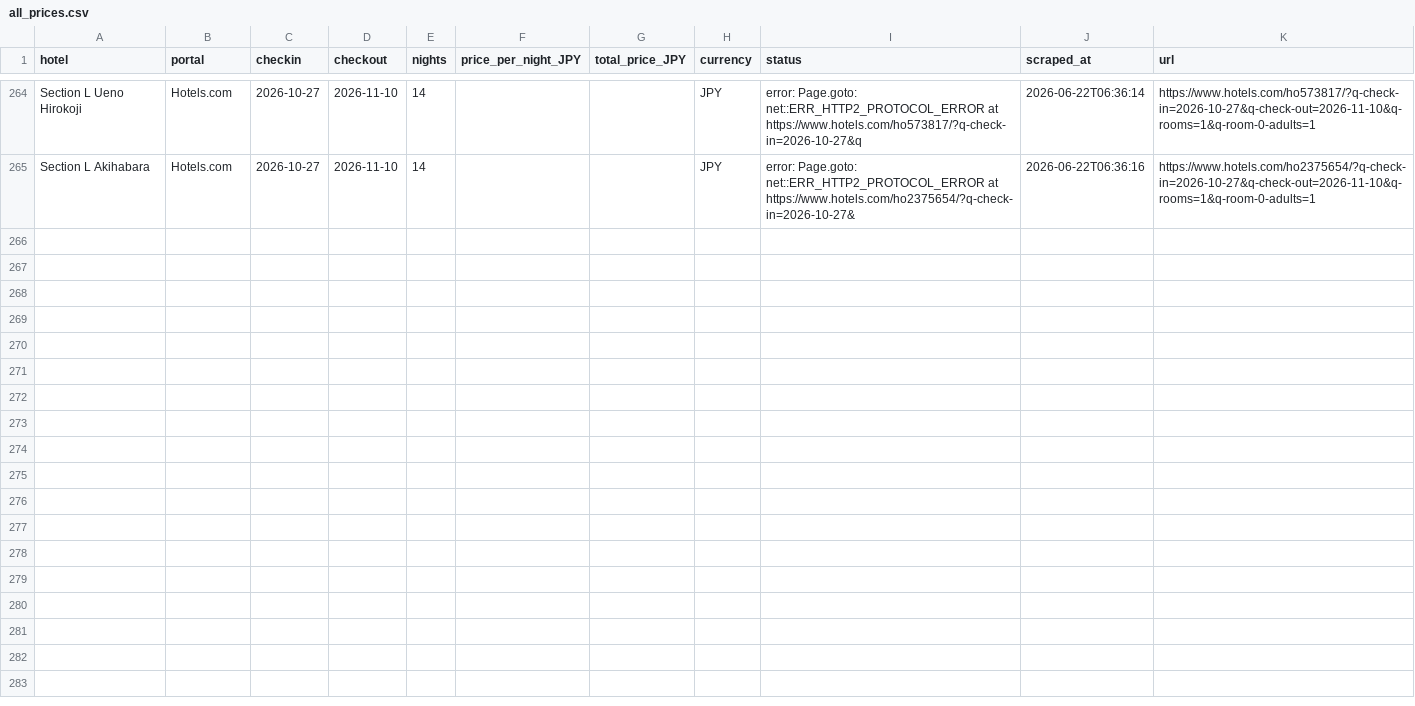
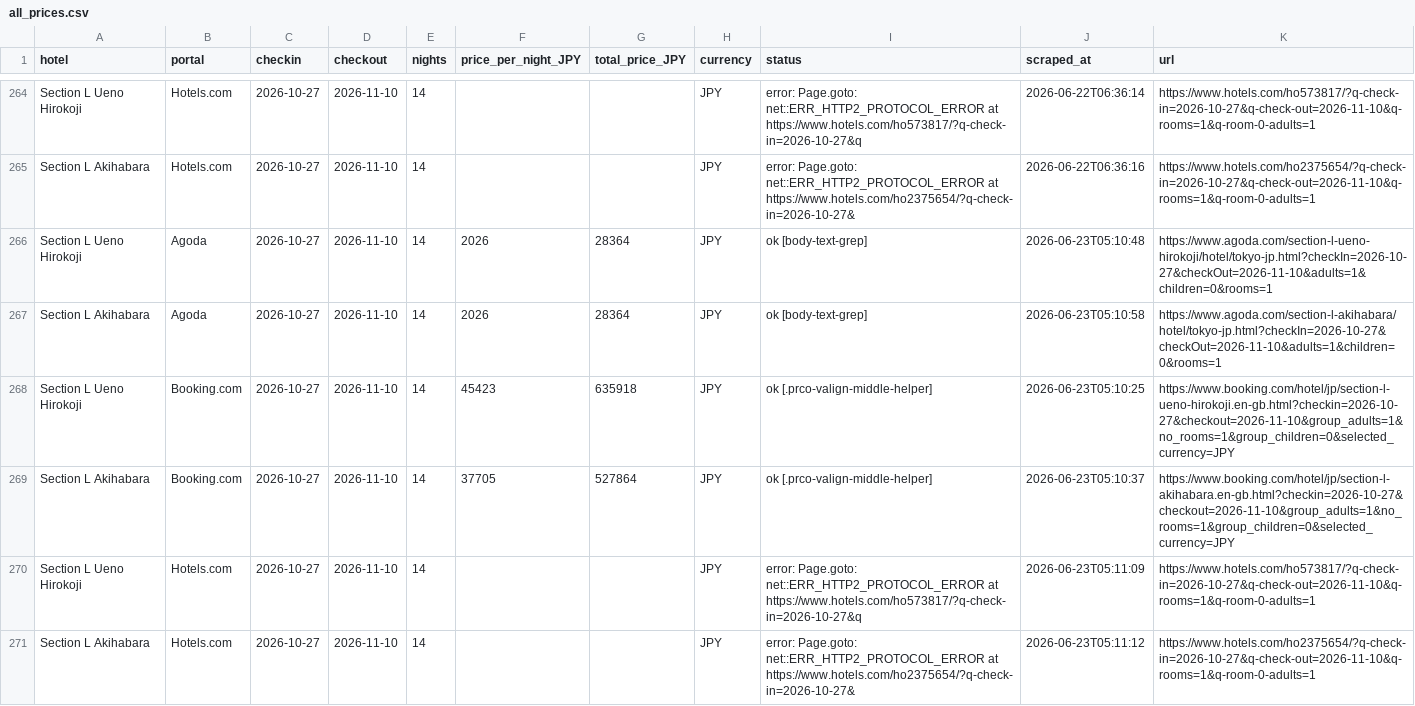
Before and after one commit to kat479/hotelprice, a CSV file: data/all_prices.csv, drawn as a sheet; only a part is shown, gaps mark what is left out; the diff names each change by its address in the sheet, - before the commit and + after, or states it on an @@ line.

```diff
--- a/data/all_prices.csv
+++ b/data/all_prices.csv
+row 266: Section L Ueno Hirokoji | Agoda | 2026-10-27 | 2026-11-10 | 14 | 2026 | 28364 | JPY | ok [body-text-grep] | 2026-06-23T05:10:48 | https://www.agoda.com/section-l-ueno-hirokoji/hotel/tokyo-jp.html?checkIn=2026-10-27&checkOut=2026-11-10&adults=1&children=0&rooms=1
+row 267: Section L Akihabara | Agoda | 2026-10-27 | 2026-11-10 | 14 | 2026 | 28364 | JPY | ok [body-text-grep] | 2026-06-23T05:10:58 | https://www.agoda.com/section-l-akihabara/hotel/tokyo-jp.html?checkIn=2026-10-27&checkOut=2026-11-10&adults=1&children=0&rooms=1
+row 268: Section L Ueno Hirokoji | Booking.com | 2026-10-27 | 2026-11-10 | 14 | 45423 | 635918 | JPY | ok [.prco-valign-middle-helper] | 2026-06-23T05:10:25 | https://www.booking.com/hotel/jp/section-l-ueno-hirokoji.en-gb.html?checkin=2026-10-27&checkout=2026-11-10&group_adults=1&no_rooms=1&group_children=0&selected_currency=JPY
+row 269: Section L Akihabara | Booking.com | 2026-10-27 | 2026-11-10 | 14 | 37705 | 527864 | JPY | ok [.prco-valign-middle-helper] | 2026-06-23T05:10:37 | https://www.booking.com/hotel/jp/section-l-akihabara.en-gb.html?checkin=2026-10-27&checkout=2026-11-10&group_adults=1&no_rooms=1&group_children=0&selected_currency=JPY
+row 270: Section L Ueno Hirokoji | Hotels.com | 2026-10-27 | 2026-11-10 | 14 |  |  | JPY | error: Page.goto: net::ERR_HTTP2_PROTOCOL_ERROR at https://www.hotels.com/ho573817/?q-check-in=2026-10-27&q | 2026-06-23T05:11:09 | https://www.hotels.com/ho573817/?q-check-in=2026-10-27&q-check-out=2026-11-10&q-rooms=1&q-room-0-adults=1
+row 271: Section L Akihabara | Hotels.com | 2026-10-27 | 2026-11-10 | 14 |  |  | JPY | error: Page.goto: net::ERR_HTTP2_PROTOCOL_ERROR at https://www.hotels.com/ho2375654/?q-check-in=2026-10-27& | 2026-06-23T05:11:12 | https://www.hotels.com/ho2375654/?q-check-in=2026-10-27&q-check-out=2026-11-10&q-rooms=1&q-room-0-adults=1
```
Also changed, not shown: data/agoda_2026-10-27_2026-11-10.csv, data/booking_2026-10-27_2026-11-10.csv, 1 other file.
